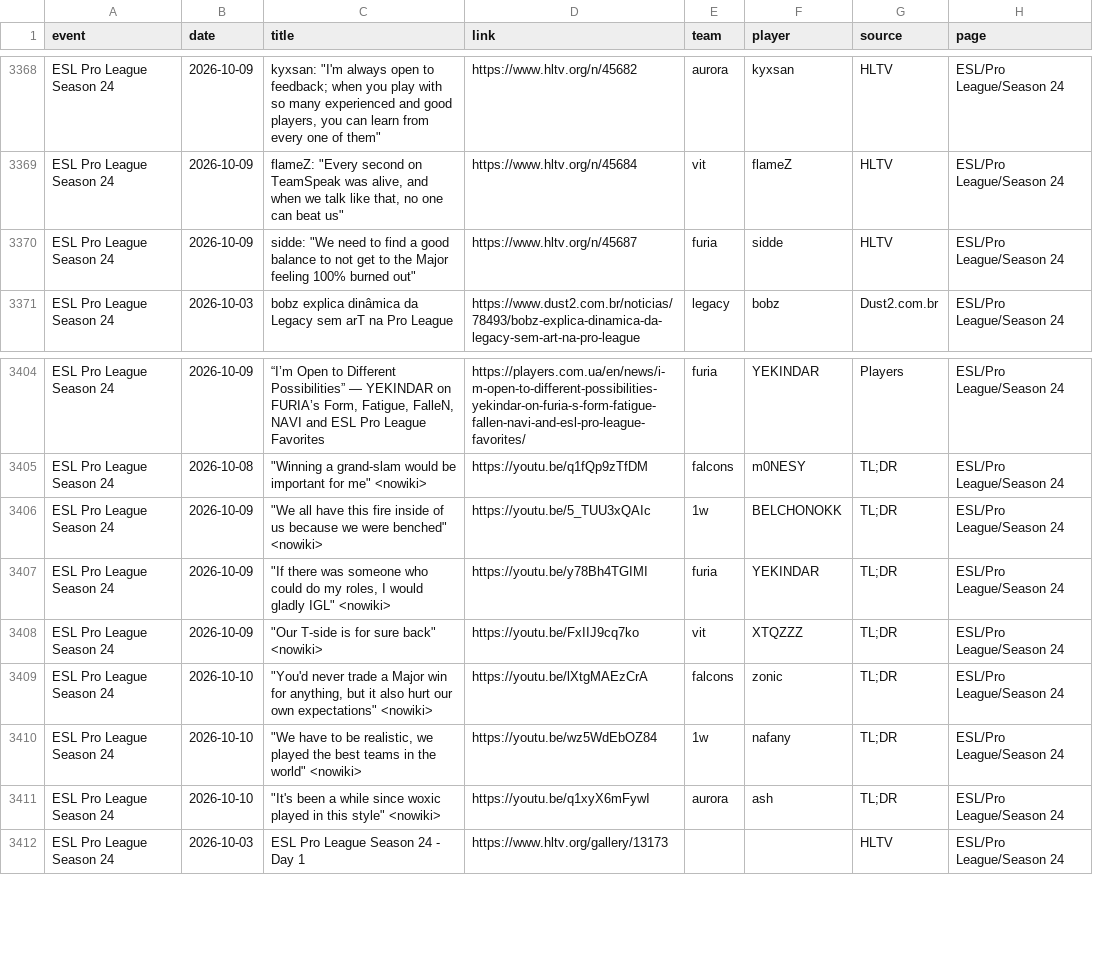
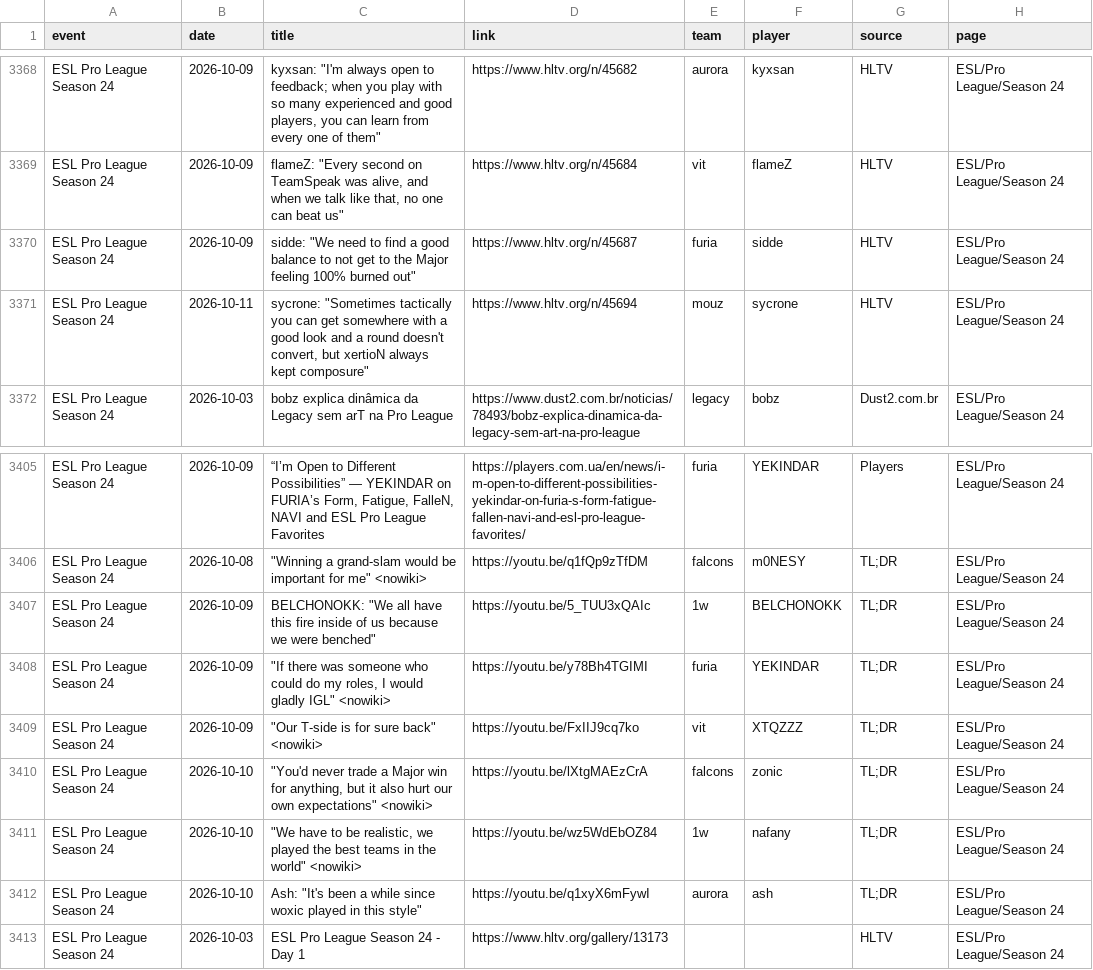
Before and after one commit to sb291099-create/Cs2-form, a CSV file: data/media.csv, drawn as a sheet; only a part is shown, gaps mark what is left out.

```diff
--- a/data/media.csv
+++ b/data/media.csv
@@ -3370,2 +3370,3 @@ ESL Pro League Season 24,2026-10-09,"flameZ: ""Every second on TeamSpeak was ali
 ESL Pro League Season 24,2026-10-09,"sidde: ""We need to find a good balance to not get to the Major feeling 100% burned out""",https://www.hltv.org/n/45687,furia,sidde,HLTV,ESL/Pro League/Season 24
+ESL Pro League Season 24,2026-10-11,"sycrone: ""Sometimes tactically you can get somewhere with a good look and a round doesn't convert, but xertioN always kept composure""",https://www.hltv.org/n/45694,mouz,sycrone,HLTV,ESL/Pro League/Season 24
 ESL Pro League Season 24,2026-10-03,bobz explica dinâmica da Legacy sem arT na Pro League,https://www.dust2.com.br/noticias/78493/bobz-explica-dinamica-da-legacy-sem-art-na-pro-league,legacy,bobz,Dust2.com.br,ESL/Pro League/Season 24
@@ -3405,3 +3406,3 @@ ESL Pro League Season 24,2026-10-09,"“I’m Open to Different Possibilities”
 ESL Pro League Season 24,2026-10-08,"""Winning a grand-slam would be important for me"" <nowiki>",https://youtu.be/q1fQp9zTfDM,falcons,m0NESY,TL;DR,ESL/Pro League/Season 24
-ESL Pro League Season 24,2026-10-09,"""We all have this fire inside of us because we were benched"" <nowiki>",https://youtu.be/5_TUU3xQAIc,1w,BELCHONOKK,TL;DR,ESL/Pro League/Season 24
+ESL Pro League Season 24,2026-10-09,"BELCHONOKK: ""We all have this fire inside of us because we were benched""",https://youtu.be/5_TUU3xQAIc,1w,BELCHONOKK,TL;DR,ESL/Pro League/Season 24
 ESL Pro League Season 24,2026-10-09,"""If there was someone who could do my roles, I would gladly IGL"" <nowiki>",https://youtu.be/y78Bh4TGIMI,furia,YEKINDAR,TL;DR,ESL/Pro League/Season 24
@@ -3410,3 +3411,3 @@ ESL Pro League Season 24,2026-10-10,"""You'd never trade a Major win for anythin
 ESL Pro League Season 24,2026-10-10,"""We have to be realistic, we played the best teams in the world"" <nowiki>",https://youtu.be/wz5WdEbOZ84,1w,nafany,TL;DR,ESL/Pro League/Season 24
-ESL Pro League Season 24,2026-10-10,"""It's been a while since woxic played in this style"" <nowiki>",https://youtu.be/q1xyX6mFywI,aurora,ash,TL;DR,ESL/Pro League/Season 24
+ESL Pro League Season 24,2026-10-10,"Ash: ""It's been a while since woxic played in this style""",https://youtu.be/q1xyX6mFywI,aurora,ash,TL;DR,ESL/Pro League/Season 24
 ESL Pro League Season 24,2026-10-03,ESL Pro League Season 24 - Day 1,https://www.hltv.org/gallery/13173,,,HLTV,ESL/Pro League/Season 24
```
Also changed, not shown: data/news.csv, data/rosters.csv, 3 other files.
